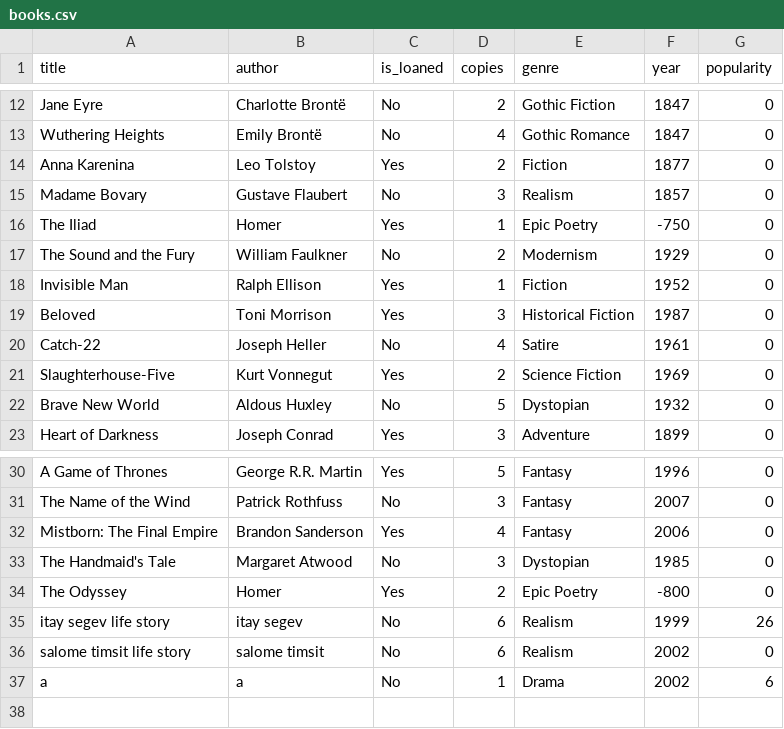
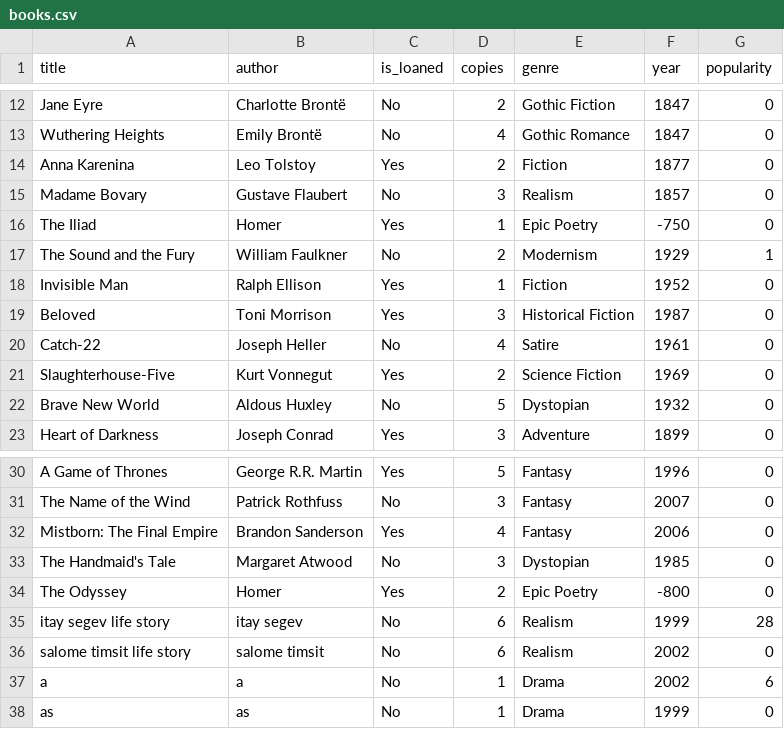
Before and after one commit to salometimsit/Library-Managment-OOP, a CSV file: src/main_lib/Excel_Tables/books.csv, drawn as a sheet; only a part is shown, gaps mark what is left out.

```diff
--- a/src/main_lib/Excel_Tables/books.csv
+++ b/src/main_lib/Excel_Tables/books.csv
@@ -16,3 +16,3 @@ Madame Bovary,Gustave Flaubert,No,3,Realism,1857,0
 The Iliad,Homer,Yes,1,Epic Poetry,-750,0
-The Sound and the Fury,William Faulkner,No,2,Modernism,1929,0
+The Sound and the Fury,William Faulkner,No,2,Modernism,1929,1
 Invisible Man,Ralph Ellison,Yes,1,Fiction,1952,0
@@ -34,4 +34,5 @@ The Handmaid's Tale,Margaret Atwood,No,3,Dystopian,1985,0
 The Odyssey,Homer,Yes,2,Epic Poetry,-800,0
-itay segev life story,itay segev,No,6,Realism,1999,26
+itay segev life story,itay segev,No,6,Realism,1999,28
 salome timsit life story,salome timsit,No,6,Realism,2002,0
 a,a,No,1,Drama,2002,6
+as,as,No,1,Drama,1999,0
```
Also changed, not shown: src/main_lib/Excel_Tables/available_books.csv, src/main_lib/Excel_Tables/not_available_books.csv, 11 other files.
